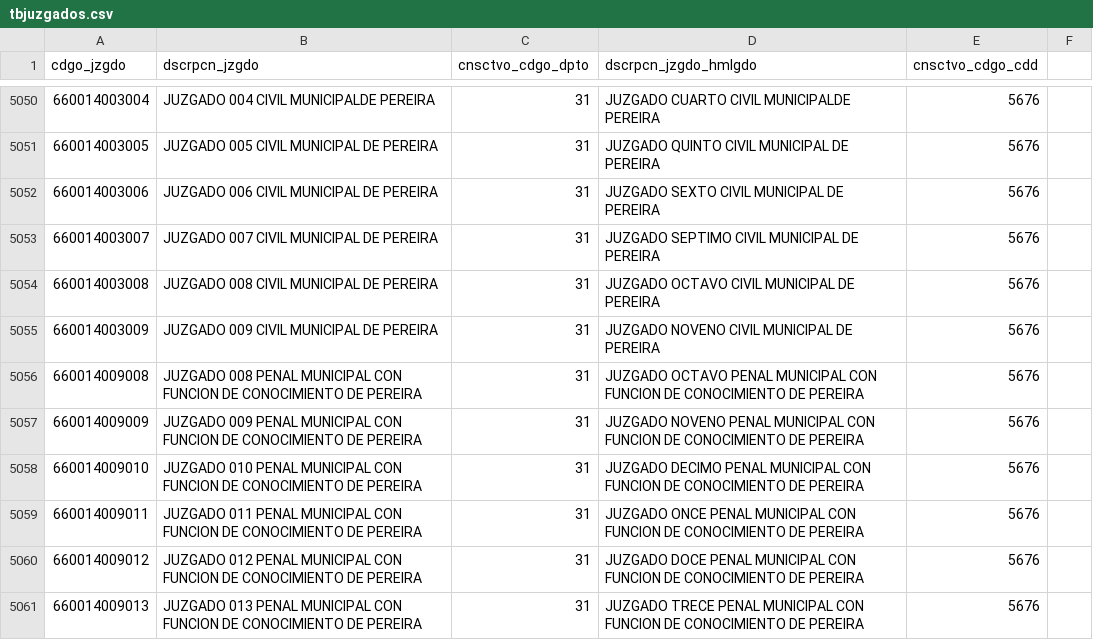
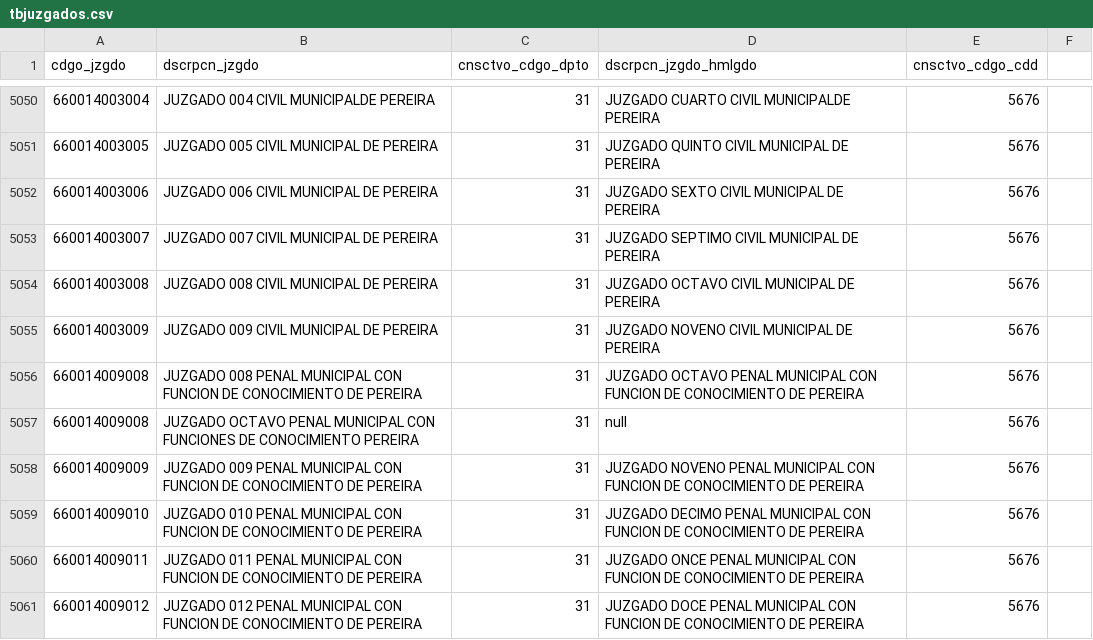
Before and after one commit to zemogesfera/Modulo_ProcesadorLocalPy, a CSV file: tbjuzgados.csv, drawn as a sheet; only a part is shown, gaps mark what is left out; the shorter side is filled out with more unchanged rows.

```diff
--- a/tbjuzgados.csv
+++ b/tbjuzgados.csv
@@ -5056,2 +5056,3 @@ cdgo_jzgdo,dscrpcn_jzgdo,cnsctvo_cdgo_dpto,dscrpcn_jzgdo_hmlgdo,cnsctvo_cdgo_cdd
 660014009008,JUZGADO 008 PENAL MUNICIPAL CON FUNCION DE CONOCIMIENTO DE PEREIRA ,31,JUZGADO OCTAVO PENAL MUNICIPAL CON FUNCION DE CONOCIMIENTO DE PEREIRA ,5676,
+660014009008,JUZGADO OCTAVO PENAL MUNICIPAL CON FUNCIONES DE CONOCIMIENTO PEREIRA,31,null ,5676,
 660014009009,JUZGADO 009 PENAL MUNICIPAL CON FUNCION DE CONOCIMIENTO DE PEREIRA ,31,JUZGADO NOVENO PENAL MUNICIPAL CON FUNCION DE CONOCIMIENTO DE PEREIRA ,5676,
```
Also changed, not shown: 1 other file.
